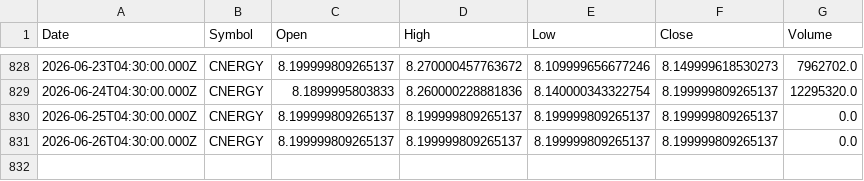
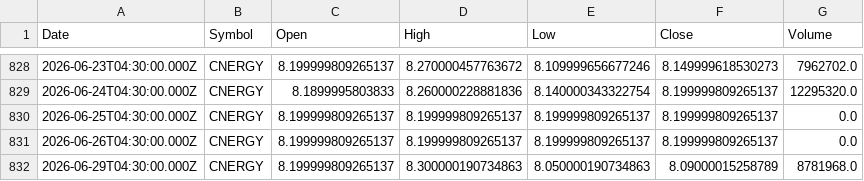
Before and after one commit to Mubeen-jawed/AI-Stock-Prediction-Android, a CSV file: backend/ai-models/price-prediction/data/CNERGY.csv, drawn as a sheet; only a part is shown, gaps mark what is left out.

```diff
--- a/backend/ai-models/price-prediction/data/CNERGY.csv
+++ b/backend/ai-models/price-prediction/data/CNERGY.csv
@@ -831 +831,2 @@ Date,Symbol,Open,High,Low,Close,Volume
 2026-06-26T04:30:00.000Z,CNERGY,8.199999809265137,8.199999809265137,8.199999809265137,8.199999809265137,0.0
+2026-06-29T04:30:00.000Z,CNERGY,8.199999809265137,8.300000190734863,8.050000190734863,8.09000015258789,8781968.0
```
Also changed, not shown: backend/ai-models/price-prediction/data/BAFL.csv, backend/ai-models/price-prediction/data/FFL.csv, 45 other files.
